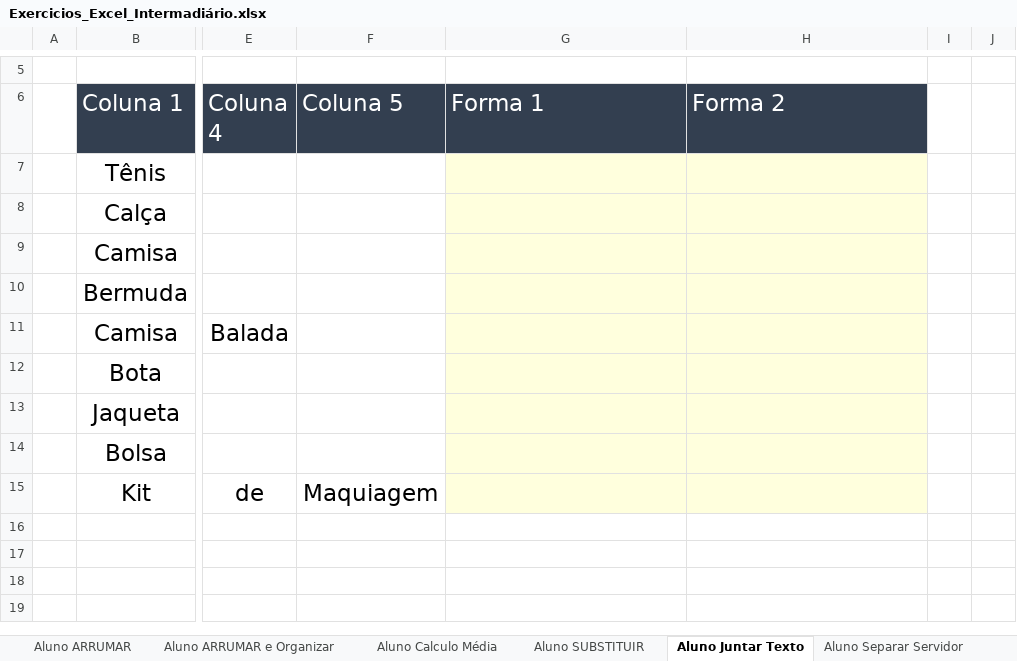
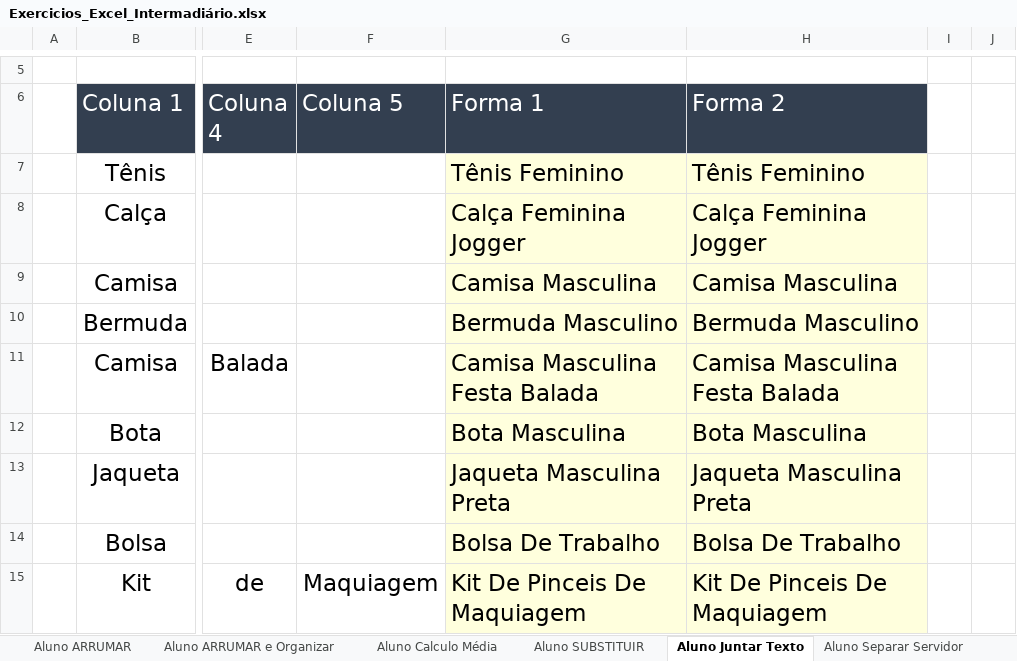
Before and after one commit to juulianarb/Excel-Intermediario, an Excel workbook: Excel intermediário/Exercicios_Excel_Intermadiário.xlsx, sheet Aluno Juntar Texto, drawn as a sheet; only a part is shown, gaps mark what is left out; values as stored, in another font and other column widths than the file's, no borders; the diff names each change by its address in the sheet, - before the commit and + after, or states it on an @@ line.

```diff
--- a/Excel intermediário/Exercicios_Excel_Intermadiário.xlsx (sheet Aluno Juntar Texto)
+++ b/Excel intermediário/Exercicios_Excel_Intermadiário.xlsx (sheet Aluno Juntar Texto)
-G7 (Forma 1): (empty)
+G7 (Forma 1): Tênis Feminino
-H7 (Forma 2): (empty)
+H7 (Forma 2): Tênis Feminino
-G8 (Forma 1): (empty)
+G8 (Forma 1): Calça Feminina Jogger
-H8 (Forma 2): (empty)
+H8 (Forma 2): Calça Feminina Jogger
-G9 (Forma 1): (empty)
+G9 (Forma 1): Camisa Masculina
-H9 (Forma 2): (empty)
+H9 (Forma 2): Camisa Masculina
-G10 (Forma 1): (empty)
+G10 (Forma 1): Bermuda Masculino
-H10 (Forma 2): (empty)
+H10 (Forma 2): Bermuda Masculino
-G11 (Forma 1): (empty)
+G11 (Forma 1): Camisa Masculina Festa Balada
-H11 (Forma 2): (empty)
+H11 (Forma 2): Camisa Masculina Festa Balada
-G12 (Forma 1): (empty)
+G12 (Forma 1): Bota Masculina
-H12 (Forma 2): (empty)
+H12 (Forma 2): Bota Masculina
-G13 (Forma 1): (empty)
+G13 (Forma 1): Jaqueta Masculina Preta
-H13 (Forma 2): (empty)
+H13 (Forma 2): Jaqueta Masculina Preta
-G14 (Forma 1): (empty)
+G14 (Forma 1): Bolsa De Trabalho
-H14 (Forma 2): (empty)
+H14 (Forma 2): Bolsa De Trabalho
-G15 (Forma 1): (empty)
+G15 (Forma 1): Kit De Pinceis De Maquiagem
-H15 (Forma 2): (empty)
+H15 (Forma 2): Kit De Pinceis De Maquiagem
```
Also changed, not shown: sheet Aluno Separar Tel, CPF e Arruma, sheet Aluno Separar Servidor, sheet Aluno SUBSTITUIR, sheet Aluno Calculo Média, sheet Aluno ARRUMAR, sheet Aluno ARRUMAR e Organizar, 1 more sheet.
